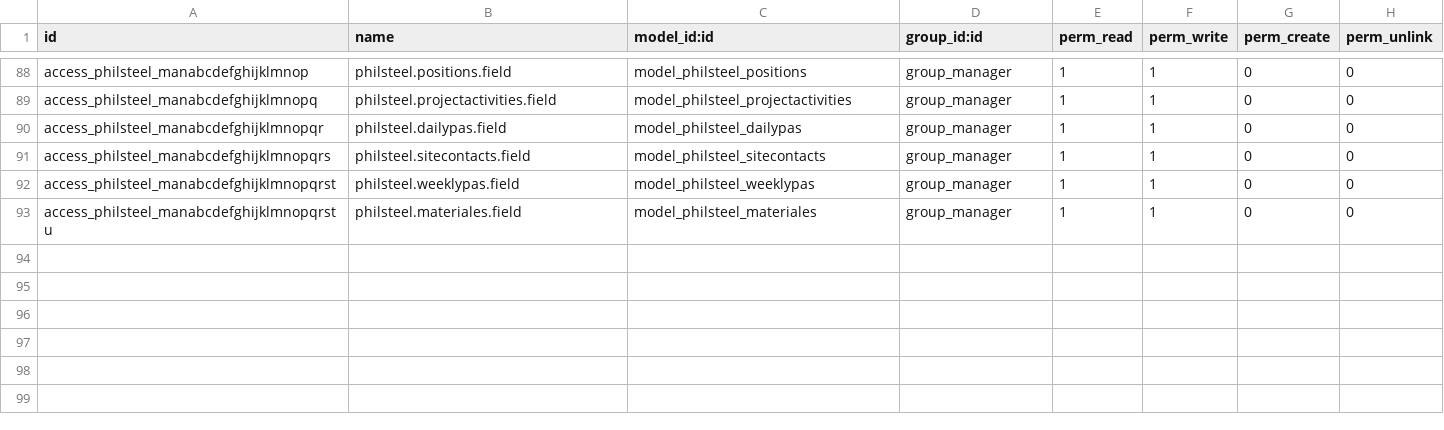
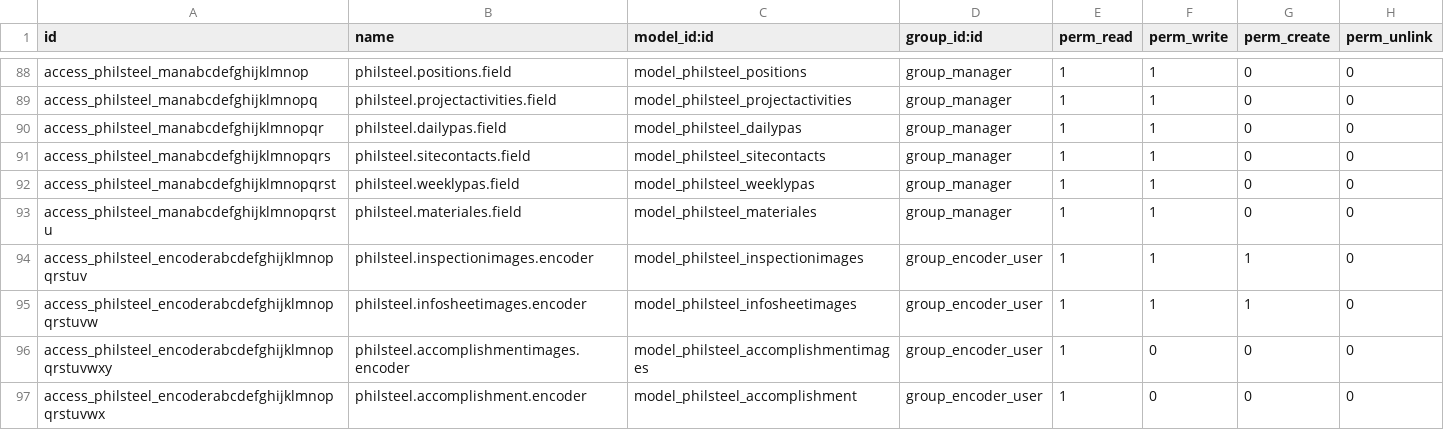
Before and after one commit to rexdiamante28/philsteel, a CSV file: security/ir.model.access.csv, drawn as a sheet; only a part is shown, gaps mark what is left out.

Commit message:
update seen and read and added assigned to

```diff
--- a/security/ir.model.access.csv
+++ b/security/ir.model.access.csv
@@ -93 +93,5 @@ access_philsteel_manabcdefghijklmnopqrst,philsteel.weeklypas.field,model_philste
 access_philsteel_manabcdefghijklmnopqrstu,philsteel.materiales.field,model_philsteel_materiales,group_manager,1,1,0,0
+access_philsteel_encoderabcdefghijklmnopqrstuv,philsteel.inspectionimages.encoder,model_philsteel_inspectionimages,group_encoder_user,1,1,1,0
+access_philsteel_encoderabcdefghijklmnopqrstuvw,philsteel.infosheetimages.encoder,model_philsteel_infosheetimages,group_encoder_user,1,1,1,0
+access_philsteel_encoderabcdefghijklmnopqrstuvwxy,philsteel.accomplishmentimages.encoder,model_philsteel_accomplishmentimages,group_encoder_user,1,0,0,0
+access_philsteel_encoderabcdefghijklmnopqrstuvwx,philsteel.accomplishment.encoder,model_philsteel_accomplishment,group_encoder_user,1,0,0,0
```
Also changed, not shown: 7 other files.
